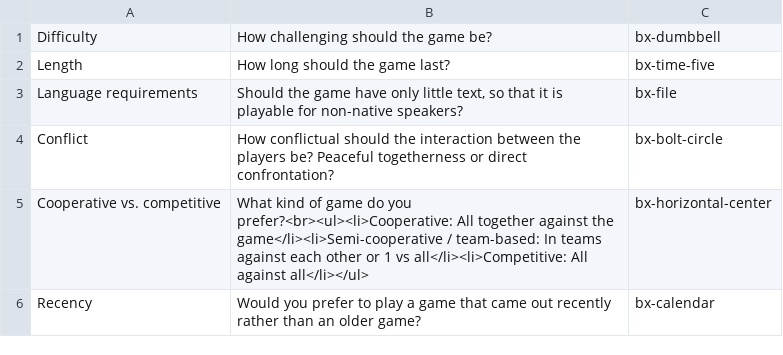
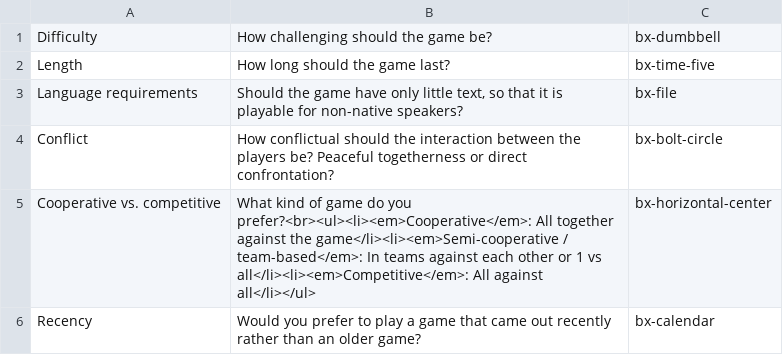
Before and after one commit to paradiceamsee/boardgame-o-matic, a CSV file: data/demo-questions-en.csv (was data/demo-questions.csv), drawn as a sheet.

```diff
--- a/data/demo-questions.csv
+++ b/data/demo-questions-en.csv
@@ -4,3 +4,3 @@
 "Conflict";"How conflictual should the interaction between the players be? Peaceful togetherness or direct confrontation?";"bx-bolt-circle"
-"Cooperative vs. competitive";"What kind of game do you prefer?<br><ul><li>Cooperative: All together against the game</li><li>Semi-cooperative / team-based: In teams against each other or 1 vs all</li><li>Competitive: All against all</li></ul>";"bx-horizontal-center"
+"Cooperative vs. competitive";"What kind of game do you prefer?<br><ul><li><em>Cooperative</em>: All together against the game</li><li><em>Semi-cooperative / team-based</em>: In teams against each other or 1 vs all</li><li><em>Competitive</em>: All against all</li></ul>";"bx-horizontal-center"
 "Recency";"Would you prefer to play a game that came out recently rather than an older game?";"bx-calendar"
```
Also changed, not shown: data/demo-games-en.csv, 12 other files.
